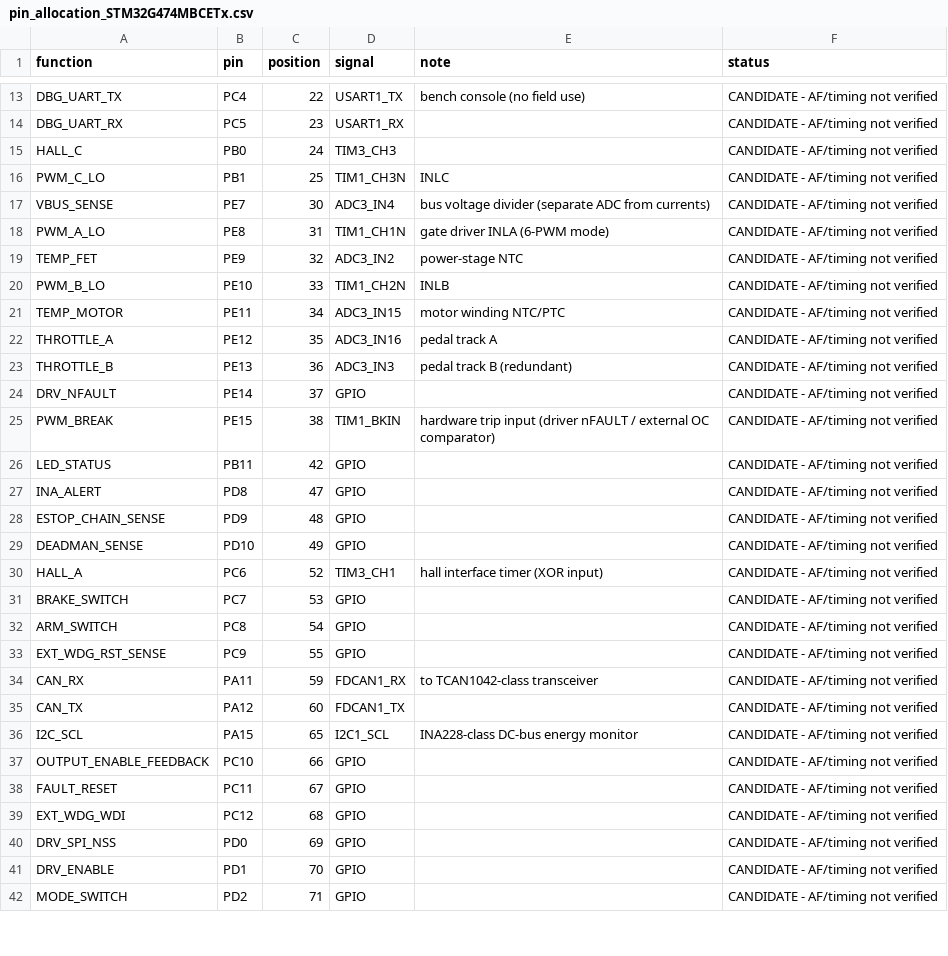
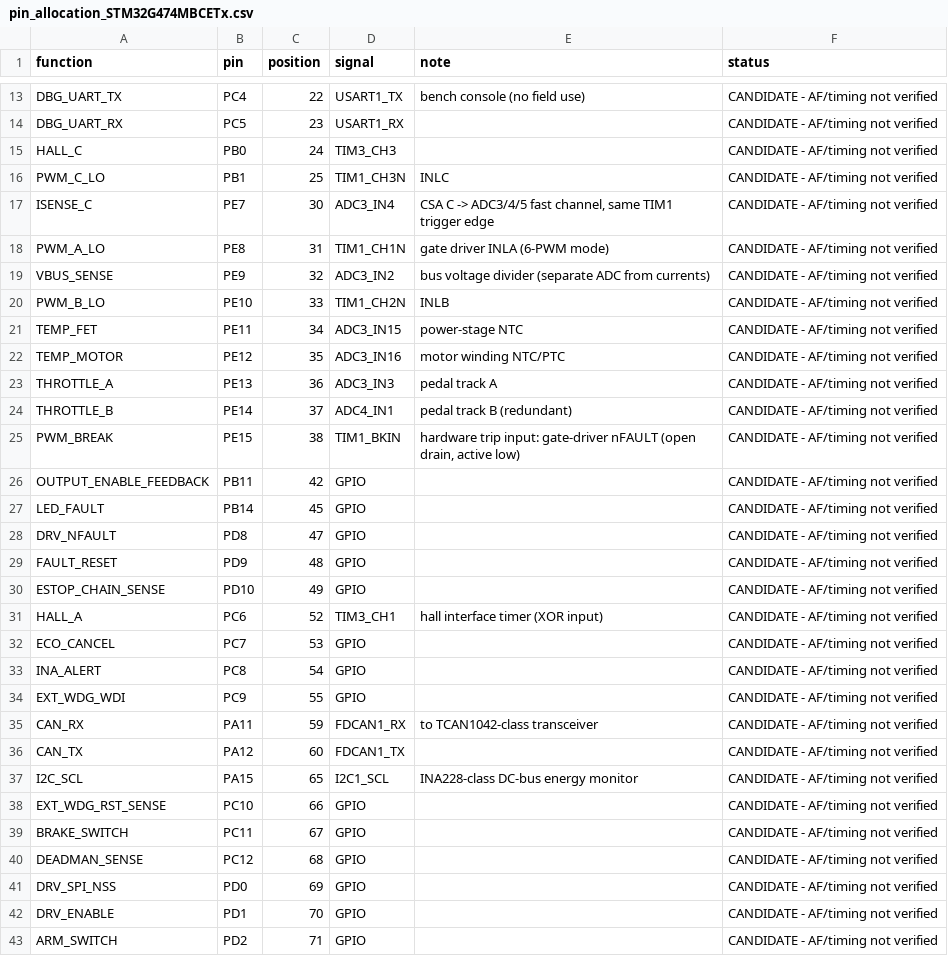
Before and after one commit to SWORT-Aerospace/sem-motor-controller, a CSV file: hardware/interfaces/pin_allocation_STM32G474MBCETx.csv, drawn as a sheet; only a part is shown, gaps mark what is left out; the diff covers the shown part only.

```diff
--- a/hardware/interfaces/pin_allocation_STM32G474MBCETx.csv
+++ b/hardware/interfaces/pin_allocation_STM32G474MBCETx.csv
@@ -16,19 +16,20 @@ HALL_C,PB0,24,TIM3_CH3,,CANDIDATE - AF/timing not verified
 PWM_C_LO,PB1,25,TIM1_CH3N,INLC,CANDIDATE - AF/timing not verified
-VBUS_SENSE,PE7,30,ADC3_IN4,bus voltage divider (separate ADC from currents),CANDIDATE - AF/timing not verified
+ISENSE_C,PE7,30,ADC3_IN4,"CSA C -> ADC3/4/5 fast channel, same TIM1 trigger edge",CANDIDATE - AF/timing not verified
 PWM_A_LO,PE8,31,TIM1_CH1N,gate driver INLA (6-PWM mode),CANDIDATE - AF/timing not verified
-TEMP_FET,PE9,32,ADC3_IN2,power-stage NTC,CANDIDATE - AF/timing not verified
+VBUS_SENSE,PE9,32,ADC3_IN2,bus voltage divider (separate ADC from currents),CANDIDATE - AF/timing not verified
 PWM_B_LO,PE10,33,TIM1_CH2N,INLB,CANDIDATE - AF/timing not verified
-TEMP_MOTOR,PE11,34,ADC3_IN15,motor winding NTC/PTC,CANDIDATE - AF/timing not verified
-THROTTLE_A,PE12,35,ADC3_IN16,pedal track A,CANDIDATE - AF/timing not verified
-THROTTLE_B,PE13,36,ADC3_IN3,pedal track B (redundant),CANDIDATE - AF/timing not verified
-DRV_NFAULT,PE14,37,GPIO,,CANDIDATE - AF/timing not verified
-PWM_BREAK,PE15,38,TIM1_BKIN,hardware trip input (driver nFAULT / external OC comparator),CANDIDATE - AF/timing not verified
-LED_STATUS,PB11,42,GPIO,,CANDIDATE - AF/timing not verified
-INA_ALERT,PD8,47,GPIO,,CANDIDATE - AF/timing not verified
-ESTOP_CHAIN_SENSE,PD9,48,GPIO,,CANDIDATE - AF/timing not verified
-DEADMAN_SENSE,PD10,49,GPIO,,CANDIDATE - AF/timing not verified
+TEMP_FET,PE11,34,ADC3_IN15,power-stage NTC,CANDIDATE - AF/timing not verified
+TEMP_MOTOR,PE12,35,ADC3_IN16,motor winding NTC/PTC,CANDIDATE - AF/timing not verified
+THROTTLE_A,PE13,36,ADC3_IN3,pedal track A,CANDIDATE - AF/timing not verified
+THROTTLE_B,PE14,37,ADC4_IN1,pedal track B (redundant),CANDIDATE - AF/timing not verified
+PWM_BREAK,PE15,38,TIM1_BKIN,"hardware trip input: gate-driver nFAULT (open drain, active low)",CANDIDATE - AF/timing not verified
+OUTPUT_ENABLE_FEEDBACK,PB11,42,GPIO,,CANDIDATE - AF/timing not verified
+LED_FAULT,PB14,45,GPIO,,CANDIDATE - AF/timing not verified
+DRV_NFAULT,PD8,47,GPIO,,CANDIDATE - AF/timing not verified
+FAULT_RESET,PD9,48,GPIO,,CANDIDATE - AF/timing not verified
+ESTOP_CHAIN_SENSE,PD10,49,GPIO,,CANDIDATE - AF/timing not verified
 HALL_A,PC6,52,TIM3_CH1,hall interface timer (XOR input),CANDIDATE - AF/timing not verified
-BRAKE_SWITCH,PC7,53,GPIO,,CANDIDATE - AF/timing not verified
-ARM_SWITCH,PC8,54,GPIO,,CANDIDATE - AF/timing not verified
-EXT_WDG_RST_SENSE,PC9,55,GPIO,,CANDIDATE - AF/timing not verified
+ECO_CANCEL,PC7,53,GPIO,,CANDIDATE - AF/timing not verified
+INA_ALERT,PC8,54,GPIO,,CANDIDATE - AF/timing not verified
+EXT_WDG_WDI,PC9,55,GPIO,,CANDIDATE - AF/timing not verified
 CAN_RX,PA11,59,FDCAN1_RX,to TCAN1042-class transceiver,CANDIDATE - AF/timing not verified
@@ -36,7 +37,7 @@ CAN_TX,PA12,60,FDCAN1_TX,,CANDIDATE - AF/timing not verified
 I2C_SCL,PA15,65,I2C1_SCL,INA228-class DC-bus energy monitor,CANDIDATE - AF/timing not verified
-OUTPUT_ENABLE_FEEDBACK,PC10,66,GPIO,,CANDIDATE - AF/timing not verified
-FAULT_RESET,PC11,67,GPIO,,CANDIDATE - AF/timing not verified
-EXT_WDG_WDI,PC12,68,GPIO,,CANDIDATE - AF/timing not verified
+EXT_WDG_RST_SENSE,PC10,66,GPIO,,CANDIDATE - AF/timing not verified
+BRAKE_SWITCH,PC11,67,GPIO,,CANDIDATE - AF/timing not verified
+DEADMAN_SENSE,PC12,68,GPIO,,CANDIDATE - AF/timing not verified
 DRV_SPI_NSS,PD0,69,GPIO,,CANDIDATE - AF/timing not verified
 DRV_ENABLE,PD1,70,GPIO,,CANDIDATE - AF/timing not verified
-MODE_SWITCH,PD2,71,GPIO,,CANDIDATE - AF/timing not verified
+ARM_SWITCH,PD2,71,GPIO,,CANDIDATE - AF/timing not verified
```
Also changed, not shown: 1 added row, 1 removed row and 10 edited cells elsewhere in this file, docs/generated/dp_driver_guidance_synthetic.csv, hardware/interfaces/pin_allocation_STM32G474RBCETx.csv, 20 other files.
